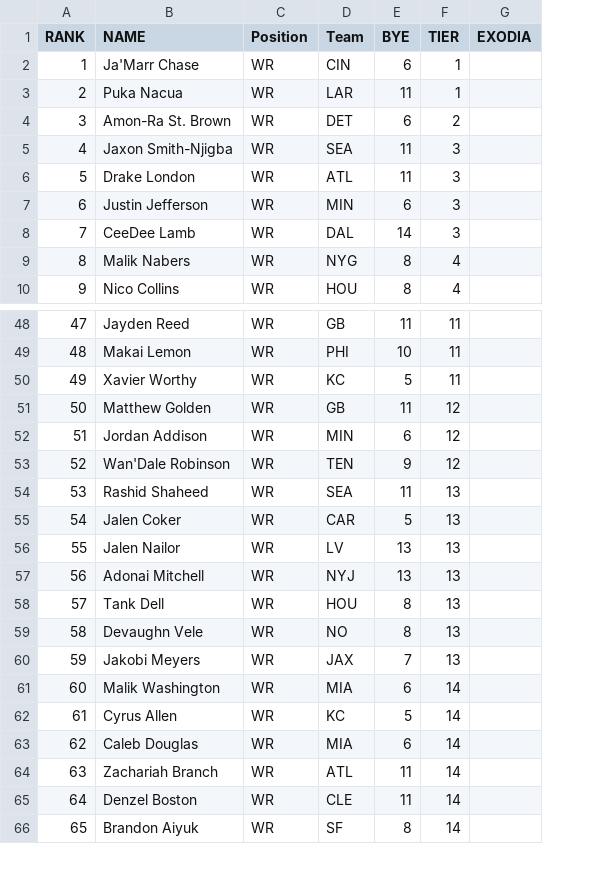
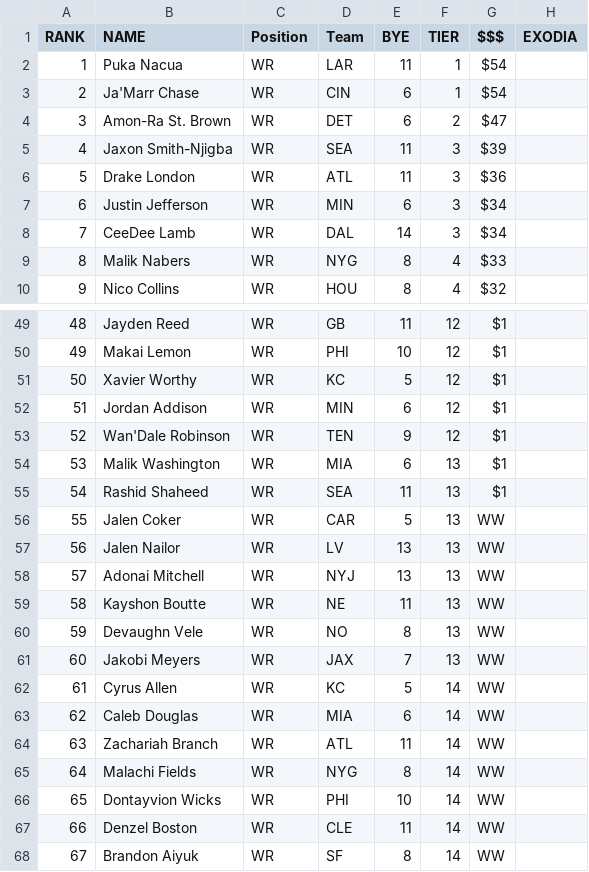
Before and after one commit to victorkhoukaz-dev/fantasy-draft-companion, a CSV file: raw_articles/redraft/rankings.redraft.barrett WR.csv, drawn as a sheet; only a part is shown, gaps mark what is left out; removed rows and columns are numbered as before the commit, all else as after; the diff covers the shown part only; the diff names each change by its address in the sheet, - before the commit and + after, or states it on an @@ line.

```diff
--- a/raw_articles/redraft/rankings.redraft.barrett WR.csv
+++ b/raw_articles/redraft/rankings.redraft.barrett WR.csv
+column G ($$$), rows 3-10: $54 | $47 | $39 | $36 | $34 | $34 | $33 | $32; rows 49-53: all $1; rows 55-58: $1 | WW | WW | WW; rows 60-64: all WW; rows 67-68: WW | WW
@@ row 3 moved to row 2: 1 @@
@@ column A (RANK) renumbered between rows 3 and 81 @@
-F49:F51 (TIER): 11
+F49:F51 (TIER): 12
-row 51: 50 | Matthew Golden | WR | GB | 11 | 12
+row 54: 53 | Malik Washington | WR | MIA | 6 | 13 | $1
-row 58: 57 | Tank Dell | WR | HOU | 8 | 13
+row 59: 58 | Kayshon Boutte | WR | NE | 11 | 13 | WW
-row 61: 60 | Malik Washington | WR | MIA | 6 | 14
+row 65: 64 | Malachi Fields | WR | NYG | 8 | 14 | WW
+row 66: 65 | Dontayvion Wicks | WR | PHI | 10 | 14 | WW
```
Also changed, not shown: 8 added rows, 6 removed rows, 3 moved rows and 7 edited cells elsewhere in this file, raw_articles/redraft/rankings.redraft.barrett QB.csv, raw_articles/redraft/rankings.redraft.barrett RB.csv, 10 other files.
